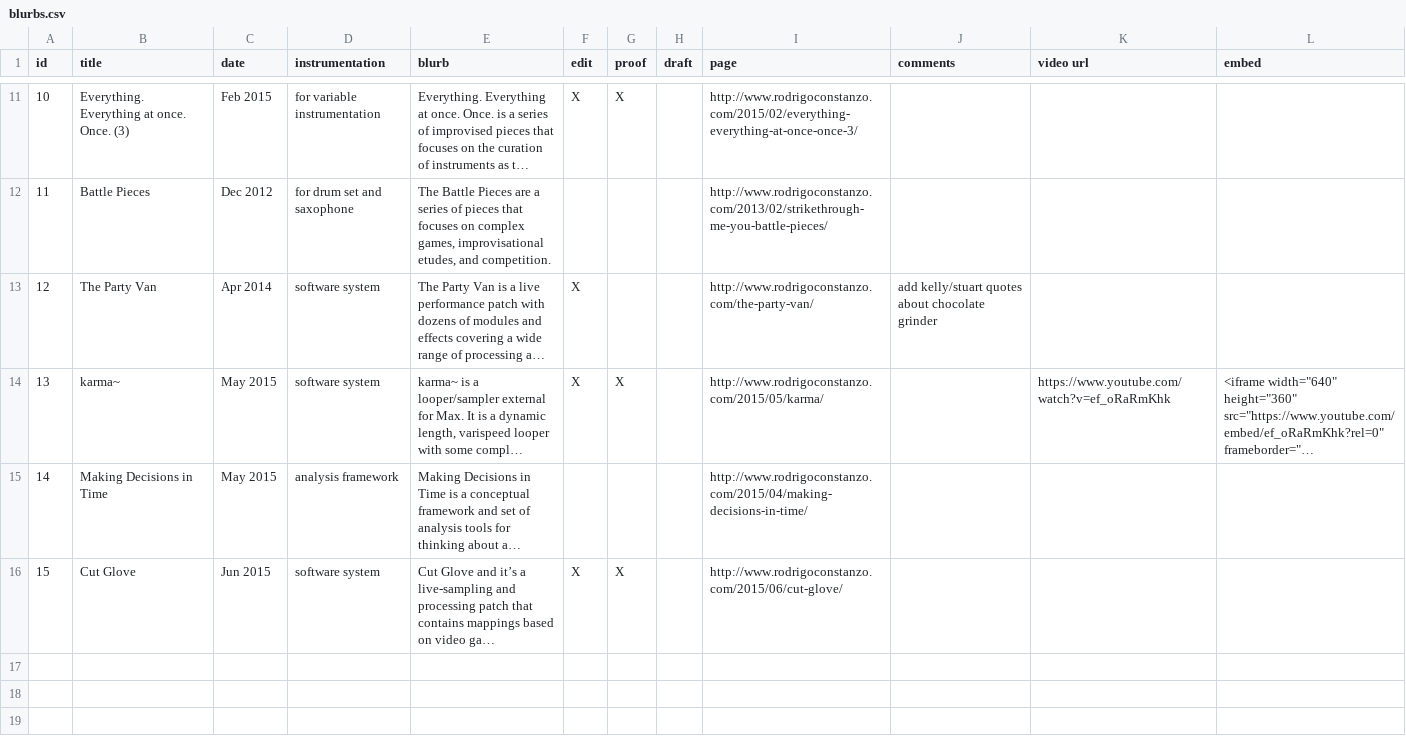
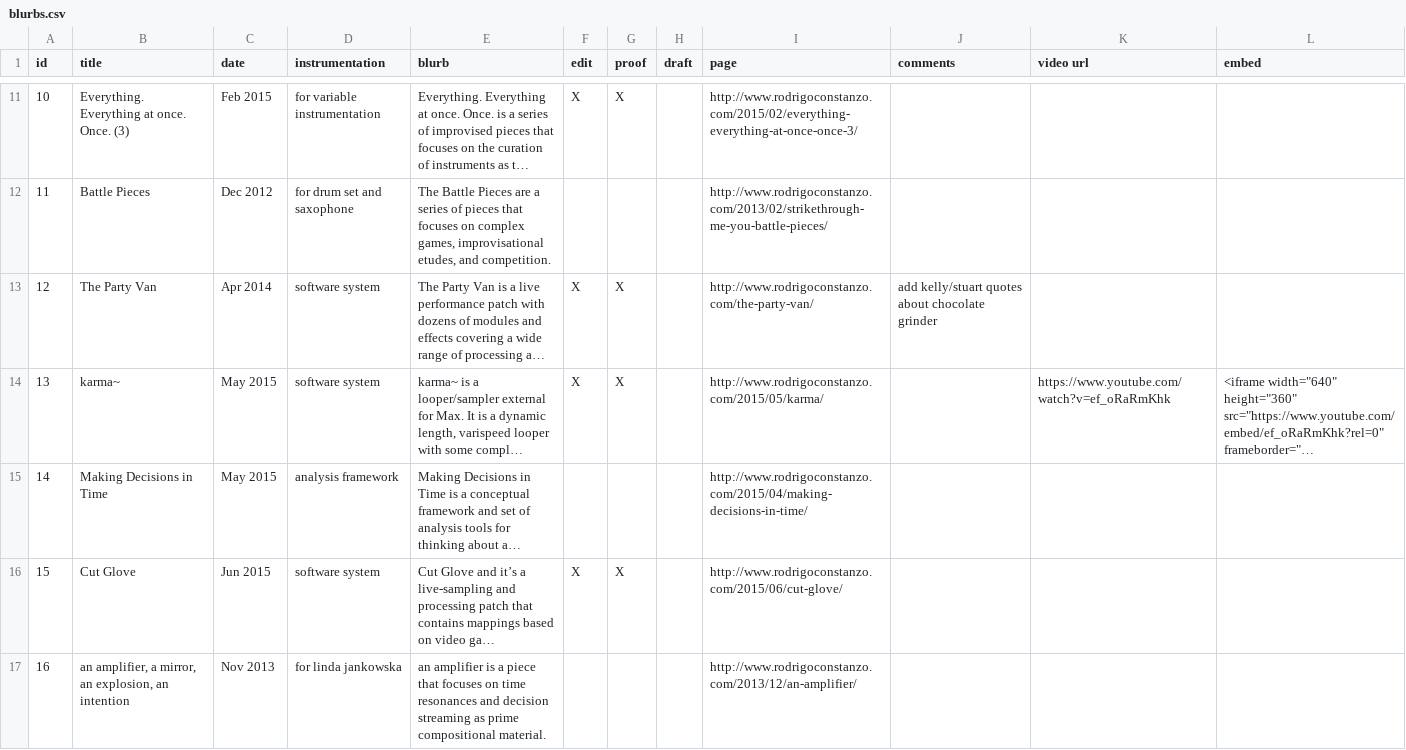
Before and after one commit to madwort/rconstanzo-wp-plugins, a CSV file: restructuring_piece_project_diagram_assets/blurbs.csv, drawn as a sheet; only a part is shown, gaps mark what is left out; long unchanged cells end in …; the diff covers the shown part only; the diff names each change by its address in the sheet, - before the commit and + after, or states it on an @@ line.

Commit message:
updated blurb document with concept/external piece entries

```diff
--- a/restructuring_piece_project_diagram_assets/blurbs.csv
+++ b/restructuring_piece_project_diagram_assets/blurbs.csv
-G13 (proof): (empty)
+G13 (proof): X
+row 17: 16 | an amplifier, a mirror, an explosion, an intention | Nov 2013 | for linda jankowska | an amplifier is a piece that focuses on time resonances and decision streaming as prime compositional material. |  |  |  | http://www.rodrigoconstanzo.com/2013/12/an-amplifier/
```
Also changed, not shown: 15 added rows and 1 edited cell elsewhere in this file.
